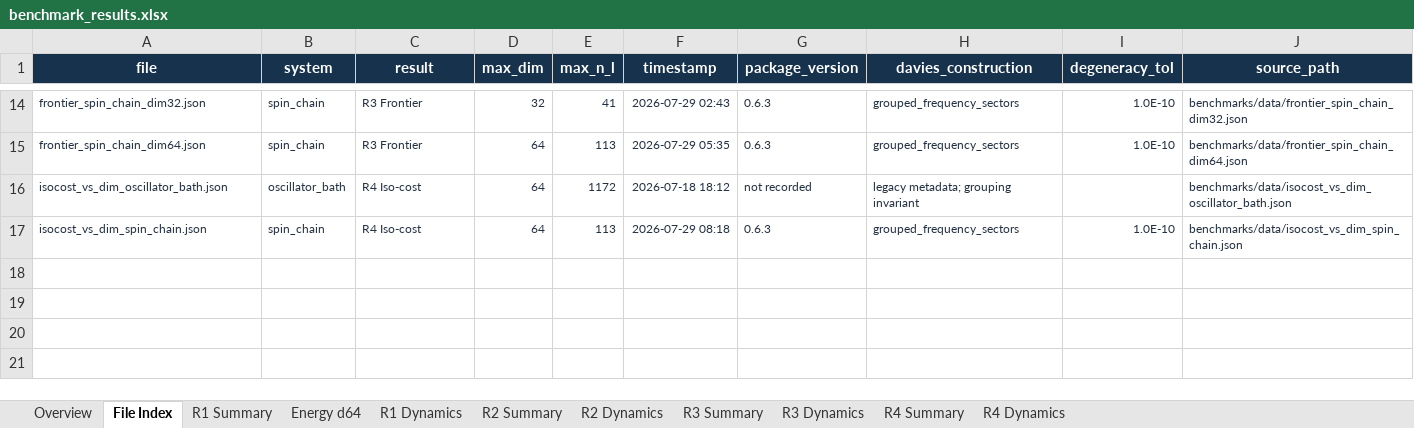
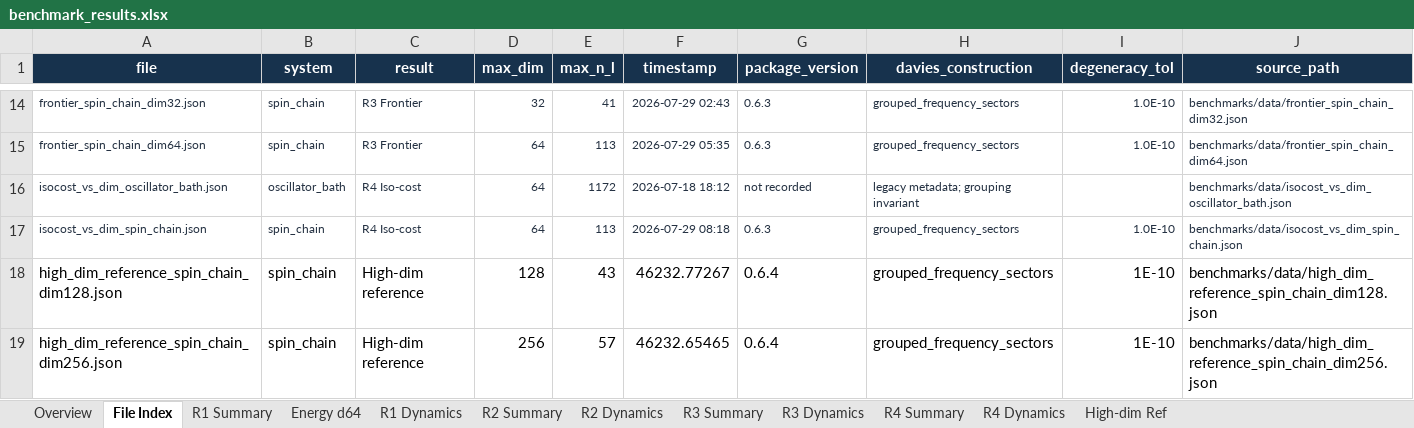
Before and after one commit to Sayak183/qutip-bundling, an Excel workbook: benchmarks/benchmark_results.xlsx, sheet File Index, drawn as a sheet; only a part is shown, gaps mark what is left out; values as stored, in another font and other column widths than the file's, no borders; table styles not drawn; the diff names each change by its address in the sheet, - before the commit and + after, or states it on an @@ line.

```diff
--- a/benchmarks/benchmark_results.xlsx (sheet File Index)
+++ b/benchmarks/benchmark_results.xlsx (sheet File Index)
+sheet tab: High-dim Ref
+row 18: high_dim_reference_spin_chain_dim128.json | spin_chain | High-dim reference | 128 | 43 | 46232.77267 | 0.6.4 | grouped_frequency_sectors | 1E-10 | benchmarks/data/high_dim_reference_spin_chain_dim128.json
+row 19: high_dim_reference_spin_chain_dim256.json | spin_chain | High-dim reference | 256 | 57 | 46232.65465 | 0.6.4 | grouped_frequency_sectors | 1E-10 | benchmarks/data/high_dim_reference_spin_chain_dim256.json
```
Also changed, not shown: sheet Overview, formulas that keep their value, charts or pictures, 4 other files.
